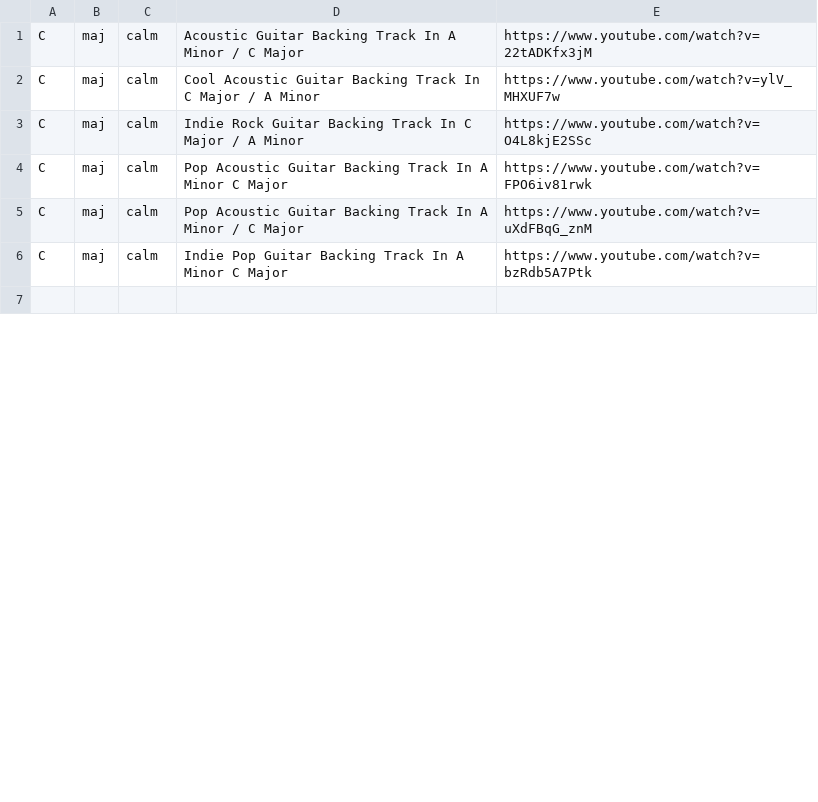
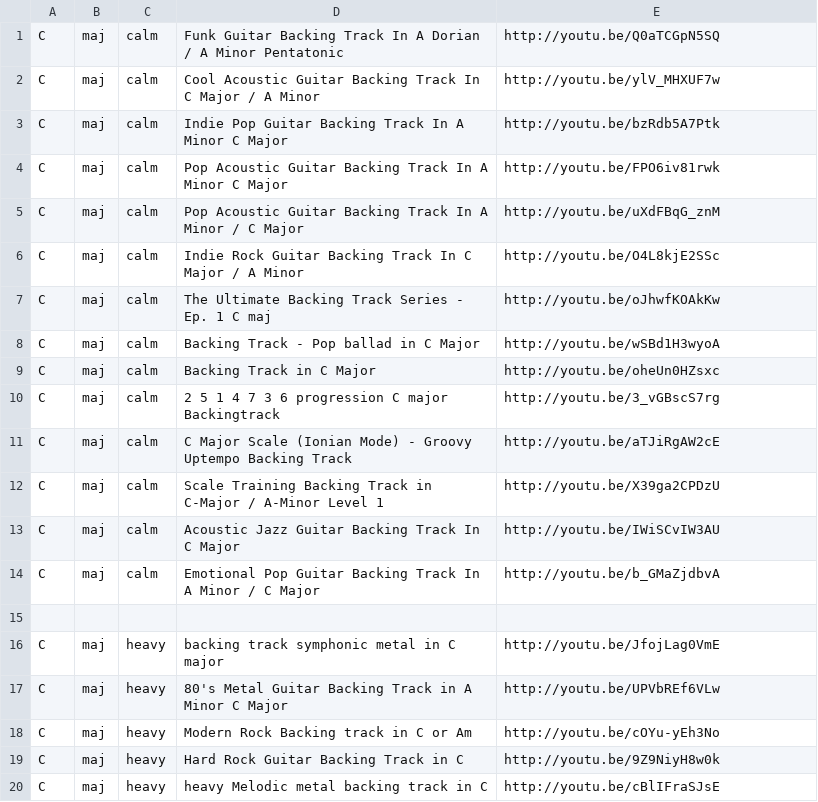
Before and after one commit to georgi-ivanov-tues/guitar_backing_track_generator_for_android, a CSV file: AndroidVersion/GuitarBackTrackGenerator/assets/C_Backing_Tracks.csv, drawn as a sheet; only a part is shown; the diff covers the shown part only.

Commit message:
Video player playing proper tracks, Sorting - Done, adding more tracks, fixing

```diff
--- a/AndroidVersion/GuitarBackTrackGenerator/assets/C_Backing_Tracks.csv
+++ b/AndroidVersion/GuitarBackTrackGenerator/assets/C_Backing_Tracks.csv
@@ -1,7 +1,20 @@
-C,maj,calm,Acoustic Guitar Backing Track In A Minor / C Major,https://www.youtube.com/watch?v=22tADKfx3jM
-C,maj,calm,Cool Acoustic Guitar Backing Track In C Major / A Minor,https://www.youtube.com/watch?v=ylV_MHXUF7w
-C,maj,calm,Indie Rock Guitar Backing Track In C Major / A Minor,https://www.youtube.com/watch?v=O4L8kjE2SSc
-C,maj,calm,Pop Acoustic Guitar Backing Track In A Minor C Major,https://www.youtube.com/watch?v=FPO6iv81rwk
-C,maj,calm,Pop Acoustic Guitar Backing Track In A Minor / C Major,https://www.youtube.com/watch?v=uXdFBqG_znM
-C,maj,calm,Indie Pop Guitar Backing Track In A Minor C Major,https://www.youtube.com/watch?v=bzRdb5A7Ptk
+C,maj,calm,Funk Guitar Backing Track In A Dorian / A Minor Pentatonic,http://youtu.be/Q0aTCGpN5SQ
+C,maj,calm,Cool Acoustic Guitar Backing Track In C Major / A Minor,http://youtu.be/ylV_MHXUF7w
+C,maj,calm,Indie Pop Guitar Backing Track In A Minor C Major,http://youtu.be/bzRdb5A7Ptk
+C,maj,calm,Pop Acoustic Guitar Backing Track In A Minor C Major,http://youtu.be/FPO6iv81rwk
+C,maj,calm,Pop Acoustic Guitar Backing Track In A Minor / C Major,http://youtu.be/uXdFBqG_znM
+C,maj,calm,Indie Rock Guitar Backing Track In C Major / A Minor,http://youtu.be/O4L8kjE2SSc
+C,maj,calm,The Ultimate Backing Track Series - Ep. 1 C maj,http://youtu.be/oJhwfKOAkKw
+C,maj,calm,Backing Track - Pop ballad in C Major,http://youtu.be/wSBd1H3wyoA
+C,maj,calm,Backing Track in C Major,http://youtu.be/oheUn0HZsxc
+C,maj,calm,2 5 1 4 7 3 6 progression C major Backingtrack,http://youtu.be/3_vGBscS7rg
+C,maj,calm,C Major Scale (Ionian Mode) - Groovy Uptempo Backing Track,http://youtu.be/aTJiRgAW2cE
+C,maj,calm,Scale Training Backing Track in C-Major / A-Minor Level 1,http://youtu.be/X39ga2CPDzU
+C,maj,calm,Acoustic Jazz Guitar Backing Track In C Major,http://youtu.be/IWiSCvIW3AU
+C,maj,calm,Emotional Pop Guitar Backing Track In A Minor / C Major,http://youtu.be/b_GMaZjdbvA
 
+C,maj,heavy,backing track symphonic metal in C major,http://youtu.be/JfojLag0VmE
+C,maj,heavy,80's Metal Guitar Backing Track in A Minor C Major,http://youtu.be/UPVbREf6VLw
+C,maj,heavy,Modern Rock Backing track in C or Am,http://youtu.be/cOYu-yEh3No
+C,maj,heavy,Hard Rock Guitar Backing Track in C,http://youtu.be/9Z9NiyH8w0k
+C,maj,heavy,heavy Melodic metal backing track in C,http://youtu.be/cBlIFraSJsE
```
Also changed, not shown: 20 added rows and 1 edited cell elsewhere in this file, AndroidVersion/GuitarBackTrackGenerator/assets/A_Backing_Tracks.csv, AndroidVersion/GuitarBackTrackGenerator/assets/F#_Backing_Tracks.csv, 43 other files.
